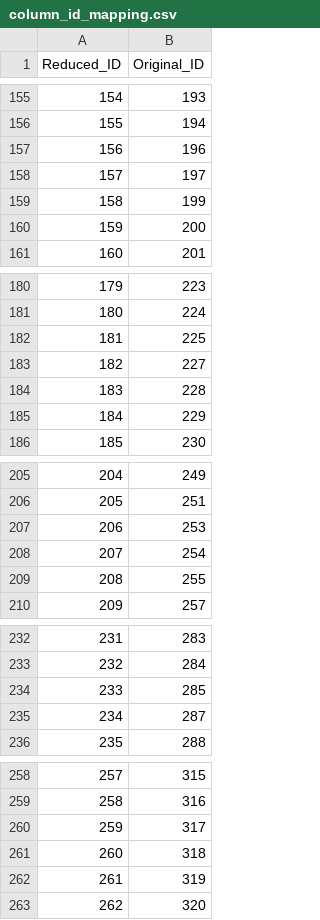
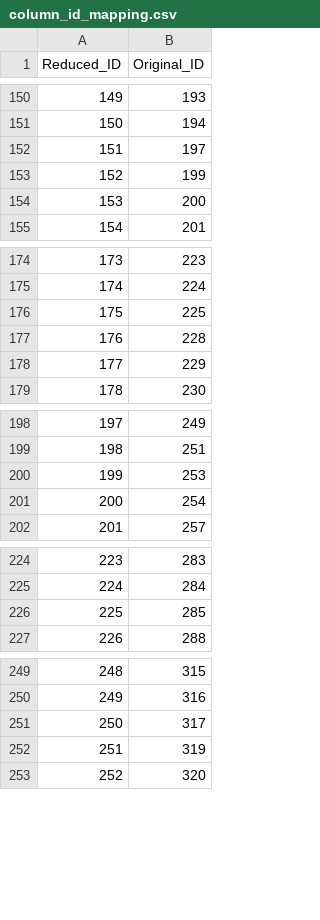
Before and after one commit to sojaemin06/NSGAII-RCframe-Optimization, a CSV file: column_id_mapping.csv, drawn as a sheet; only a part is shown, gaps mark what is left out; the diff covers the shown part only; the diff names each change by its address in the sheet, - before the commit and + after, or states it on an @@ line.

```diff
--- a/column_id_mapping.csv
+++ b/column_id_mapping.csv
@@ column A (Reduced_ID) renumbered from row 27 down @@
-row 157: 156 | 196
-row 183: 182 | 227
-row 209: 208 | 255
-row 235: 234 | 287
-row 261: 260 | 318
```
Also changed, not shown: 27 removed rows elsewhere in this file, beam_sections_reduced.csv, column_sections_reduced.csv, 2 other files.
